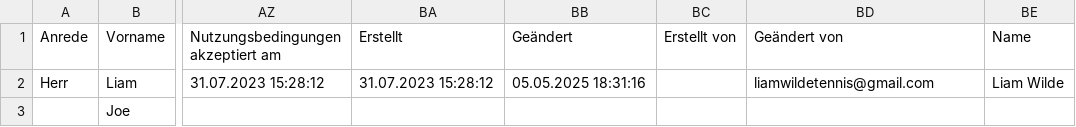
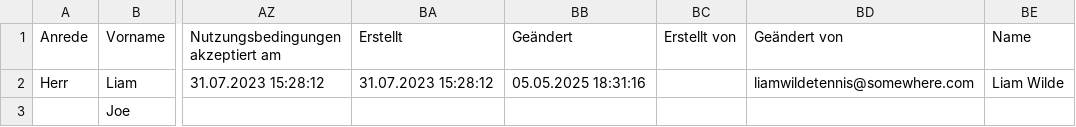
Before and after one commit to liamw8lde/Scanner_app, a CSV file: members.csv, drawn as a sheet; only a part is shown, gaps mark what is left out; the diff names each change by its address in the sheet, - before the commit and + after, or states it on an @@ line.

Commit message:
Update members.csv

```diff
--- a/members.csv
+++ b/members.csv
-BD2 (Geändert von): liamwildetennis@gmail.com
+BD2 (Geändert von): liamwildetennis@somewhere.com
```
